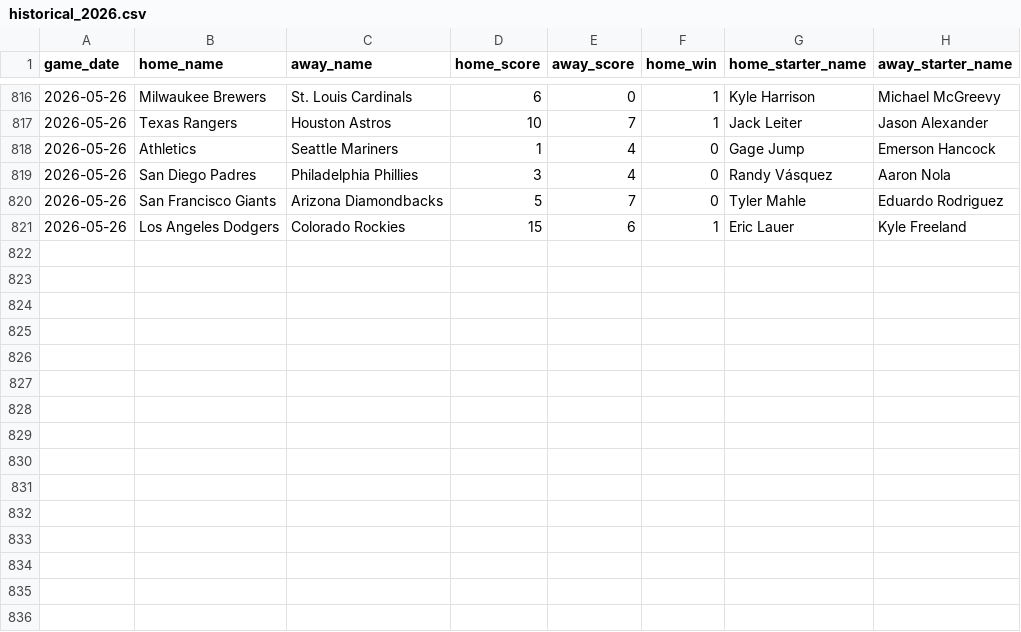
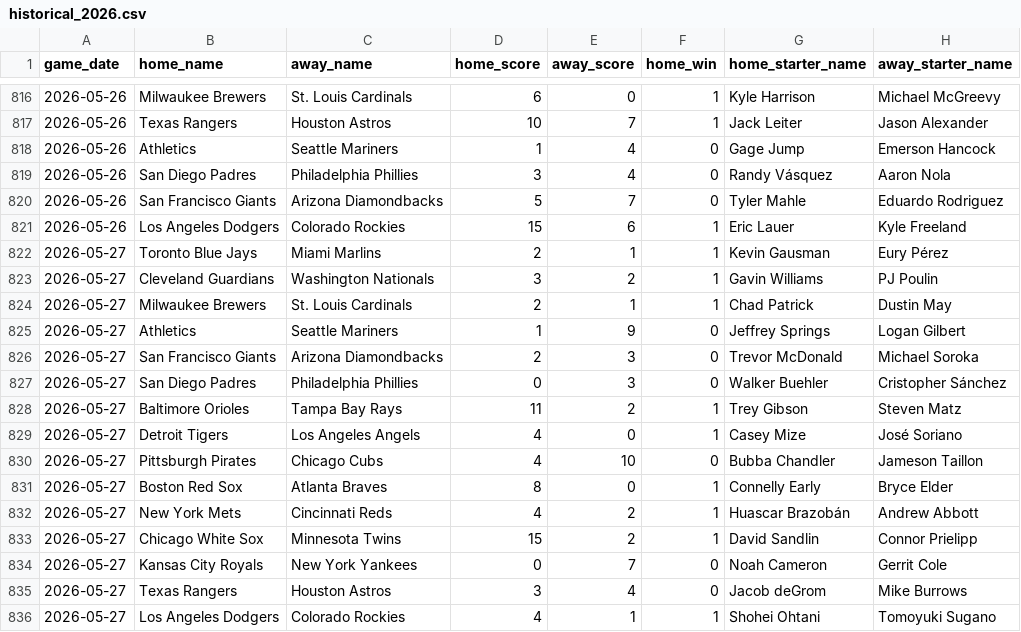
Before and after one commit to jaydengould/mlb-edge-finder, a CSV file: data/raw/historical_2026.csv, drawn as a sheet; only a part is shown, gaps mark what is left out; the diff names each change by its address in the sheet, - before the commit and + after, or states it on an @@ line.

```diff
--- a/data/raw/historical_2026.csv
+++ b/data/raw/historical_2026.csv
+row 822: 2026-05-27 | Toronto Blue Jays | Miami Marlins | 2 | 1 | 1 | Kevin Gausman | Eury Pérez
+row 823: 2026-05-27 | Cleveland Guardians | Washington Nationals | 3 | 2 | 1 | Gavin Williams | PJ Poulin
+row 824: 2026-05-27 | Milwaukee Brewers | St. Louis Cardinals | 2 | 1 | 1 | Chad Patrick | Dustin May
+row 825: 2026-05-27 | Athletics | Seattle Mariners | 1 | 9 | 0 | Jeffrey Springs | Logan Gilbert
+row 826: 2026-05-27 | San Francisco Giants | Arizona Diamondbacks | 2 | 3 | 0 | Trevor McDonald | Michael Soroka
+row 827: 2026-05-27 | San Diego Padres | Philadelphia Phillies | 0 | 3 | 0 | Walker Buehler | Cristopher Sánchez
+row 828: 2026-05-27 | Baltimore Orioles | Tampa Bay Rays | 11 | 2 | 1 | Trey Gibson | Steven Matz
+row 829: 2026-05-27 | Detroit Tigers | Los Angeles Angels | 4 | 0 | 1 | Casey Mize | José Soriano
+row 830: 2026-05-27 | Pittsburgh Pirates | Chicago Cubs | 4 | 10 | 0 | Bubba Chandler | Jameson Taillon
+row 831: 2026-05-27 | Boston Red Sox | Atlanta Braves | 8 | 0 | 1 | Connelly Early | Bryce Elder
+row 832: 2026-05-27 | New York Mets | Cincinnati Reds | 4 | 2 | 1 | Huascar Brazobán | Andrew Abbott
+row 833: 2026-05-27 | Chicago White Sox | Minnesota Twins | 15 | 2 | 1 | David Sandlin | Connor Prielipp
+row 834: 2026-05-27 | Kansas City Royals | New York Yankees | 0 | 7 | 0 | Noah Cameron | Gerrit Cole
+row 835: 2026-05-27 | Texas Rangers | Houston Astros | 3 | 4 | 0 | Jacob deGrom | Mike Burrows
+row 836: 2026-05-27 | Los Angeles Dodgers | Colorado Rockies | 4 | 1 | 1 | Shohei Ohtani | Tomoyuki Sugano
```
Also changed, not shown: 2 other files.
